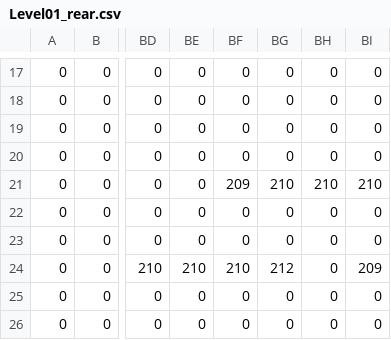
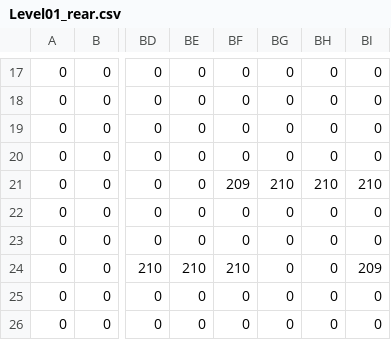
Before and after one commit to Darrus/SP3, a CSV file: Framework/Base/Maps/Level01_rear.csv, drawn as a sheet; only a part is shown, gaps mark what is left out; the diff names each change by its address in the sheet, - before the commit and + after, or states it on an @@ line.

Commit message:
Some level change

```diff
--- a/Framework/Base/Maps/Level01_rear.csv
+++ b/Framework/Base/Maps/Level01_rear.csv
-BG24: 212
+BG24: 0
```
Also changed, not shown: Framework/Base/Maps/Level01_collision.csv, 13 other files.
